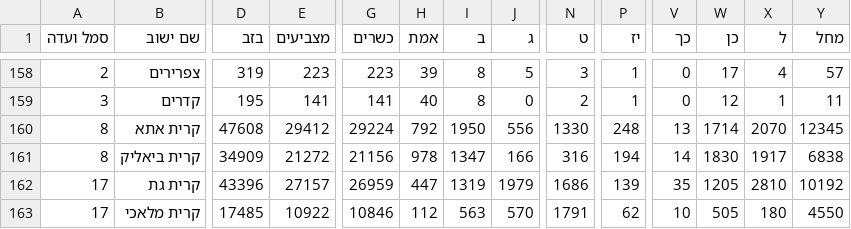
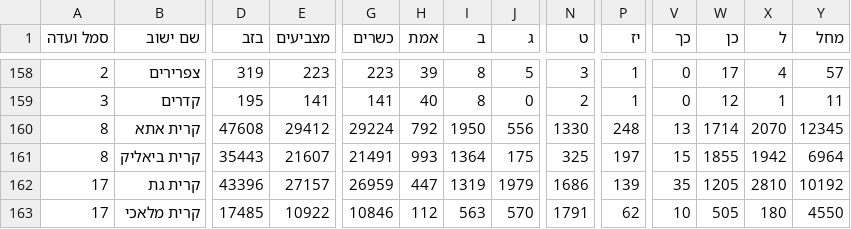
Before and after one commit to sapir/israel-votes24-data, a CSV file: expc.csv, drawn as a sheet; only a part is shown, gaps mark what is left out; the diff covers the shown part only; the diff names each change by its address in the sheet, - before the commit and + after, or states it on an @@ line.

```diff
--- a/expc.csv
+++ b/expc.csv
-D161 (בזב): 34909
+D161 (בזב): 35443
-E161 (מצביעים): 21272
+E161 (מצביעים): 21607
-G161 (כשרים): 21156
+G161 (כשרים): 21491
-H161 (אמת): 978
+H161 (אמת): 993
-I161 (ב): 1347
+I161 (ב): 1364
-J161 (ג): 166
+J161 (ג): 175
-N161 (ט): 316
+N161 (ט): 325
-P161 (יז): 194
+P161 (יז): 197
-V161 (כך): 14
+V161 (כך): 15
-W161 (כן): 1830
+W161 (כן): 1855
-X161 (ל): 1917
+X161 (ל): 1942
-Y161 (מחל): 6838
+Y161 (מחל): 6964
```
Also changed, not shown: 84 edited cells elsewhere in this file, 1 other file.
